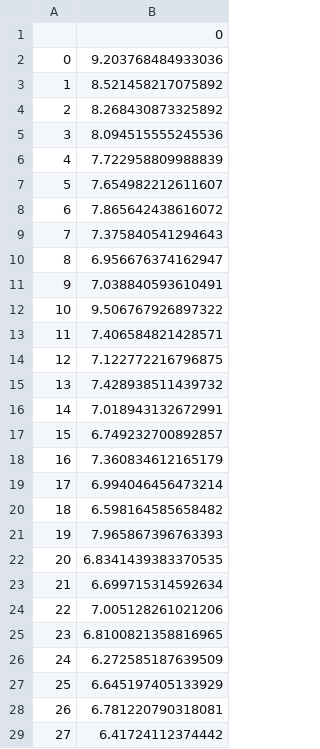
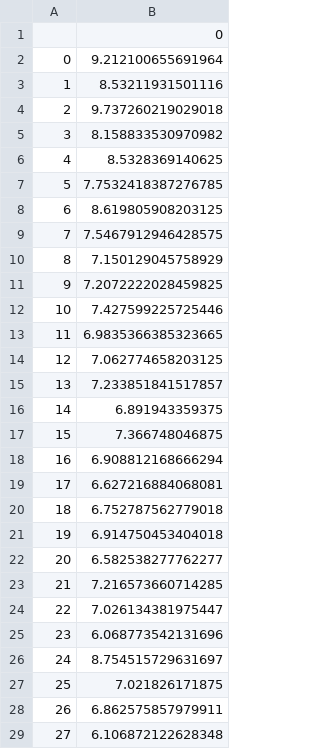
Before and after one commit to voxmenthe/TF_RNN_1, a CSV file: my_lstm_odyssey/logs/train_costs.csv, drawn as a sheet; only a part is shown; the diff covers the shown part only.

Commit message:
Working version of mLSTM

```diff
--- a/my_lstm_odyssey/logs/train_costs.csv
+++ b/my_lstm_odyssey/logs/train_costs.csv
@@ -1,29 +1,29 @@
 ,0
-0,9.203768484933036
-1,8.521458217075892
-2,8.268430873325892
-3,8.094515555245536
-4,7.722958809988839
-5,7.654982212611607
-6,7.865642438616072
-7,7.375840541294643
-8,6.956676374162947
-9,7.038840593610491
-10,9.506767926897322
-11,7.406584821428571
-12,7.122772216796875
-13,7.428938511439732
-14,7.018943132672991
-15,6.749232700892857
-16,7.360834612165179
-17,6.994046456473214
-18,6.598164585658482
-19,7.965867396763393
-20,6.8341439383370535
-21,6.699715314592634
-22,7.005128261021206
-23,6.8100821358816965
-24,6.272585187639509
-25,6.645197405133929
-26,6.781220790318081
-27,6.41724112374442
+0,9.212100655691964
+1,8.53211931501116
+2,9.737260219029018
+3,8.158833530970982
+4,8.5328369140625
+5,7.7532418387276785
+6,8.619805908203125
+7,7.5467912946428575
+8,7.150129045758929
+9,7.2072222028459825
+10,7.427599225725446
+11,6.9835366385323665
+12,7.062774658203125
+13,7.233851841517857
+14,6.891943359375
+15,7.366748046875
+16,6.908812168666294
+17,6.627216884068081
+18,6.752787562779018
+19,6.914750453404018
+20,6.582538277762277
+21,7.216573660714285
+22,7.026134381975447
+23,6.068773542131696
+24,8.754515729631697
+25,7.021826171875
+26,6.862575857979911
+27,6.106872122628348
```
Also changed, not shown: 11 edited cells elsewhere in this file, my_lstm_odyssey/logs/train_perps.csv, my_lstm_odyssey/logs/valid_costs.csv, 5 other files.
